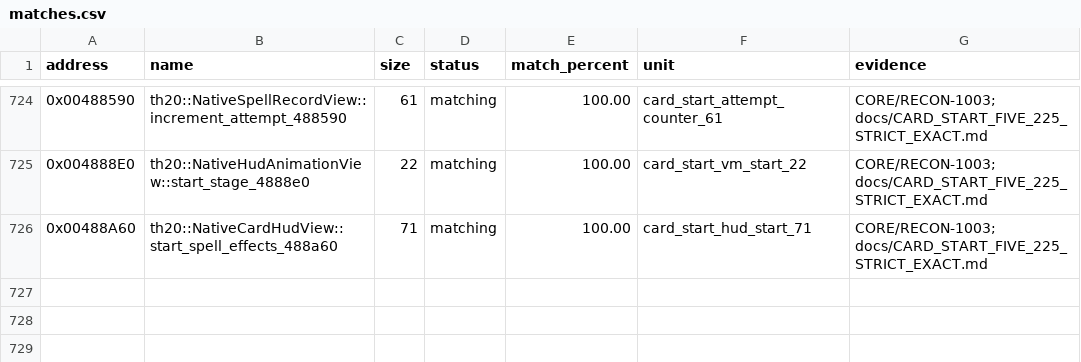
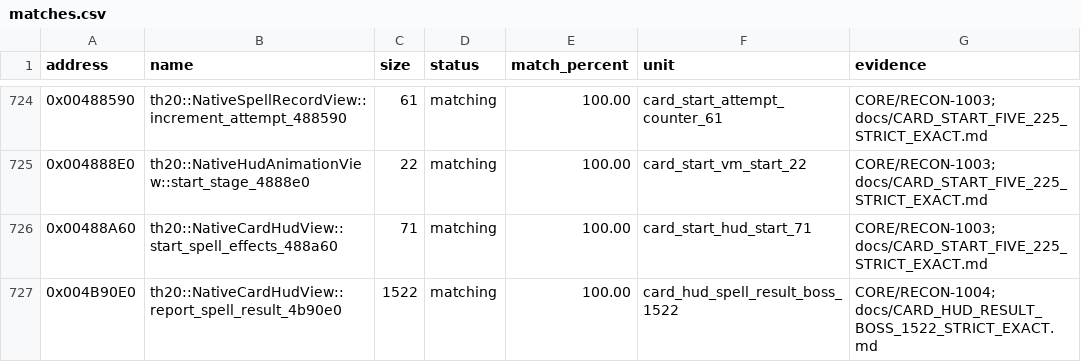
Before and after one commit to N0zoM1z0/th20, a CSV file: config/matches.csv, drawn as a sheet; only a part is shown, gaps mark what is left out; the diff names each change by its address in the sheet, - before the commit and + after, or states it on an @@ line.

Commit message:
gpt-web: exactly reconstruct 1522-byte Card HUD result boss and seven-way switch

```diff
--- a/config/matches.csv
+++ b/config/matches.csv
+row 727: 0x004B90E0 | th20::NativeCardHudView::report_spell_result_4b90e0 | 1522 | matching | 100.00 | card_hud_spell_result_boss_1522 | CORE/RECON-1004; docs/CARD_HUD_RESULT_BOSS_1522_STRICT_EXACT.md
```
Also changed, not shown: config/implemented.csv, config/reccmp-functions.csv, 10 other files.
